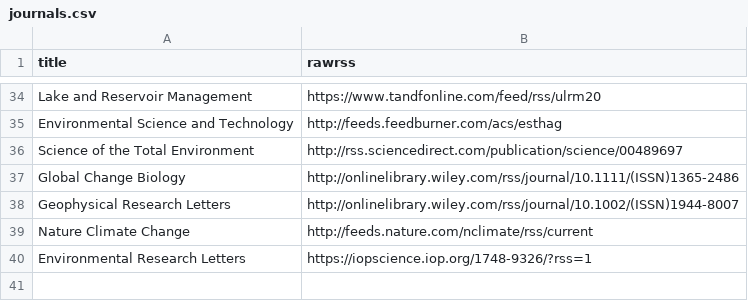
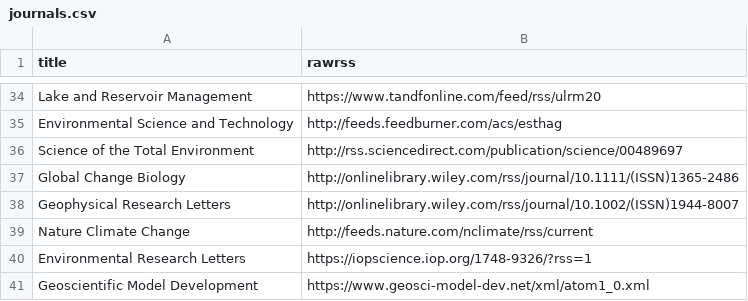
Before and after one commit to feedpapers/limnopapers, a CSV file: limnopapers/journals.csv, drawn as a sheet; only a part is shown, gaps mark what is left out; the diff names each change by its address in the sheet, - before the commit and + after, or states it on an @@ line.

Commit message:
add geoscientific model dev, closes #57

```diff
--- a/limnopapers/journals.csv
+++ b/limnopapers/journals.csv
+row 41: Geoscientific Model Development | https://www.geosci-model-dev.net/xml/atom1_0.xml
```
Also changed, not shown: limnopapers/keywords.csv.
